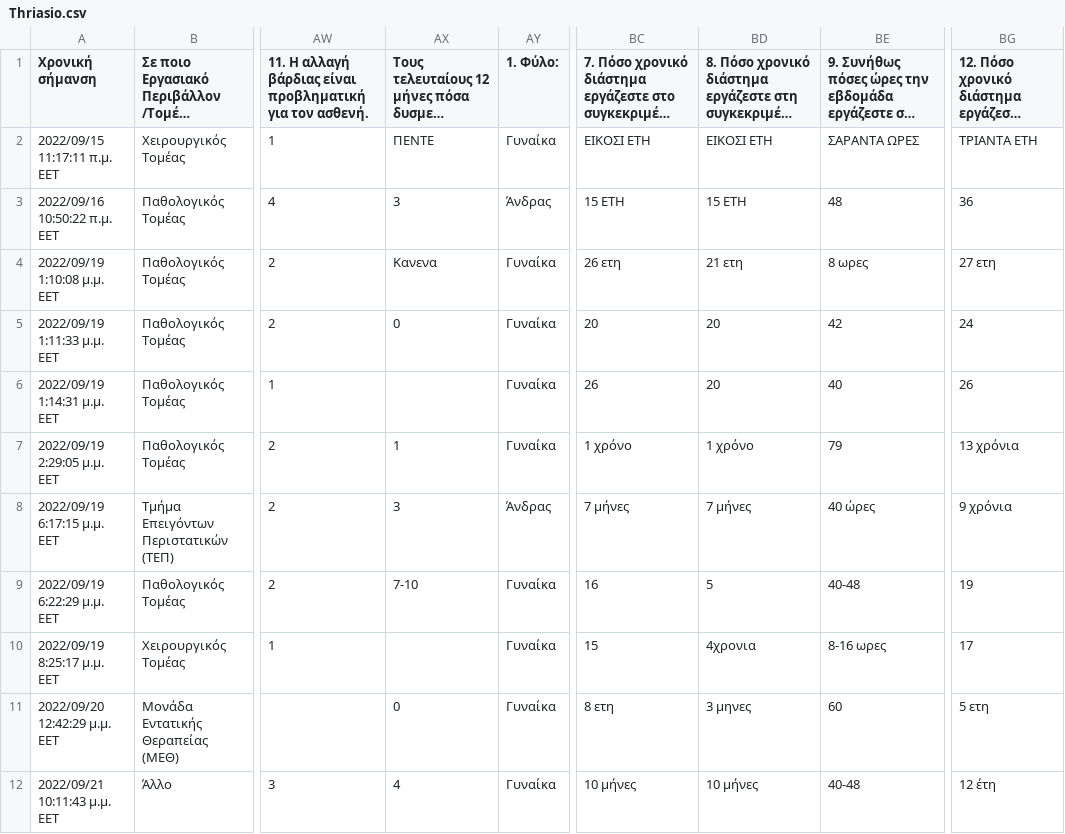
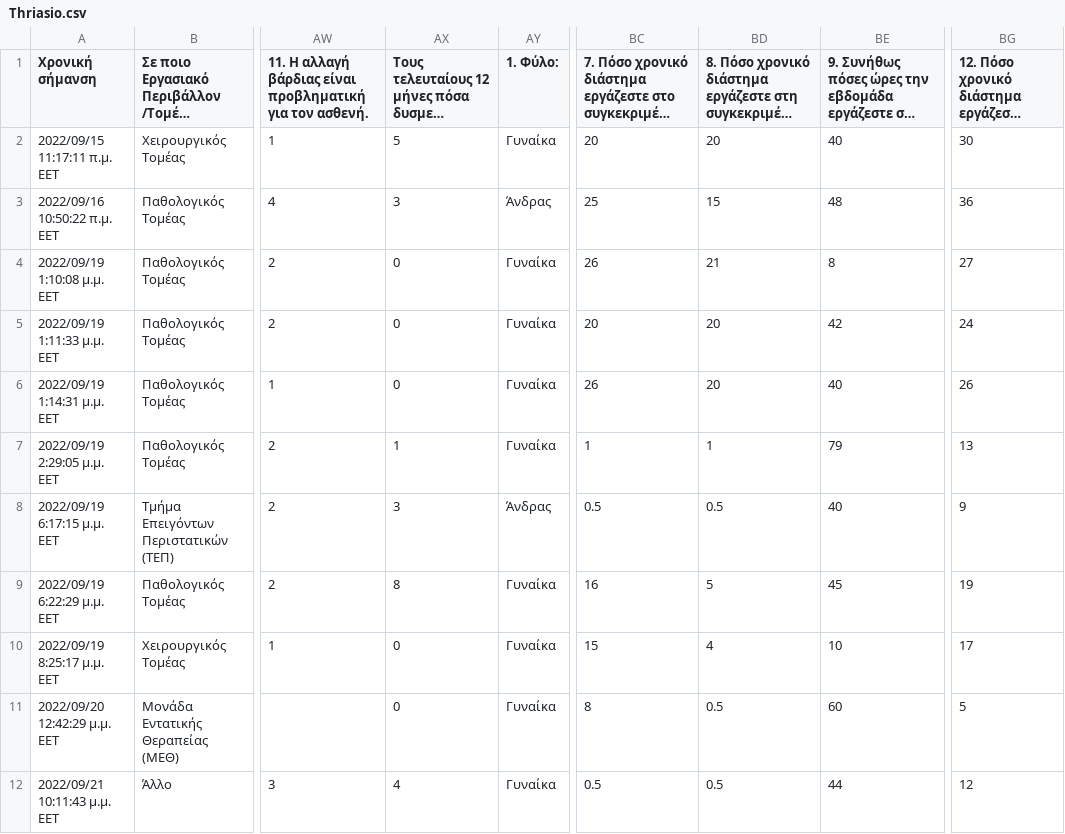
Before and after one commit to stathis99/Statistical-Analysis-for-Patient-Safety, a CSV file: Staff Analysis/Data/Thriasio.csv, drawn as a sheet; only a part is shown, gaps mark what is left out; long unchanged cells end in …; the diff covers the shown part only; the diff names each change by its address in the sheet, - before the commit and + after, or states it on an @@ line.

Commit message:
clena staff data by hand

```diff
--- a/Staff Analysis/Data/Thriasio.csv
+++ b/Staff Analysis/Data/Thriasio.csv
-AX2: ΠΕΝΤΕ
+AX2: 5
-BC2: ΕΙΚΟΣΙ ΕΤΗ
+BC2: 20
-BD2: ΕΙΚΟΣΙ ΕΤΗ
+BD2: 20
-BE2: ΣΑΡΑΝΤΑ ΩΡΕΣ
+BE2: 40
-BG2: ΤΡΙΑΝΤΑ ΕΤΗ
+BG2: 30
-BC3: 15 ETH
+BC3: 25
-BD3: 15 ETH
+BD3: 15
-AX4: Κανενα
+AX4: 0
-BC4: 26 ετη
+BC4: 26
-BD4: 21 ετη
+BD4: 21
-BE4: 8 ωρες
+BE4: 8
-BG4: 27 ετη
+BG4: 27
-AX6: (empty)
+AX6: 0
-BC7: 1 χρόνο
+BC7: 1
-BD7: 1 χρόνο
+BD7: 1
-BG7: 13 χρόνια
+BG7: 13
-BC8: 7 μήνες
+BC8: 0.5
-BD8: 7 μήνες
+BD8: 0.5
-BE8: 40 ώρες
+BE8: 40
-BG8: 9 χρόνια
+BG8: 9
-AX9: 7-10
+AX9: 8
-BE9: 40-48
+BE9: 45
-AX10: (empty)
+AX10: 0
-BD10: 4χρονια
+BD10: 4
-BE10: 8-16 ωρες
+BE10: 10
-BC11: 8 ετη
+BC11: 8
-BD11: 3 μηνες
+BD11: 0.5
-BG11: 5 ετη
+BG11: 5
-BC12: 10 μήνες
+BC12: 0.5
-BD12: 10 μήνες
+BD12: 0.5
-BE12: 40-48
+BE12: 44
-BG12: 12 έτη
+BG12: 12
```
Also changed, not shown: 54 edited cells elsewhere in this file, Patient Analysis/patient.csv, Staff Analysis/Data/Mpenakio.csv, 8 other files.
